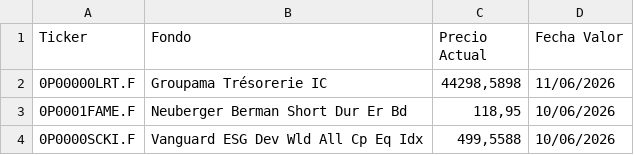
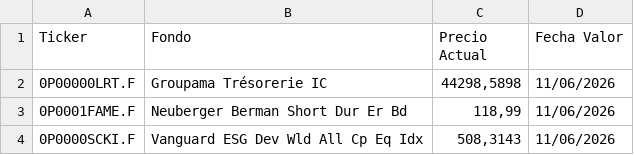
Before and after one commit to josemiii19/mi-cartera-web, a CSV file: precios_actuales_fondos.csv, drawn as a sheet.

```diff
--- a/precios_actuales_fondos.csv
+++ b/precios_actuales_fondos.csv
@@ -2,3 +2,3 @@
 0P00000LRT.F;Groupama Trésorerie IC;44298,5898;11/06/2026
-0P0001FAME.F;Neuberger Berman Short Dur Er Bd;118,95;10/06/2026
-0P0000SCKI.F;Vanguard ESG Dev Wld All Cp Eq Idx;499,5588;10/06/2026
+0P0001FAME.F;Neuberger Berman Short Dur Er Bd;118,99;11/06/2026
+0P0000SCKI.F;Vanguard ESG Dev Wld All Cp Eq Idx;508,3143;11/06/2026
```
